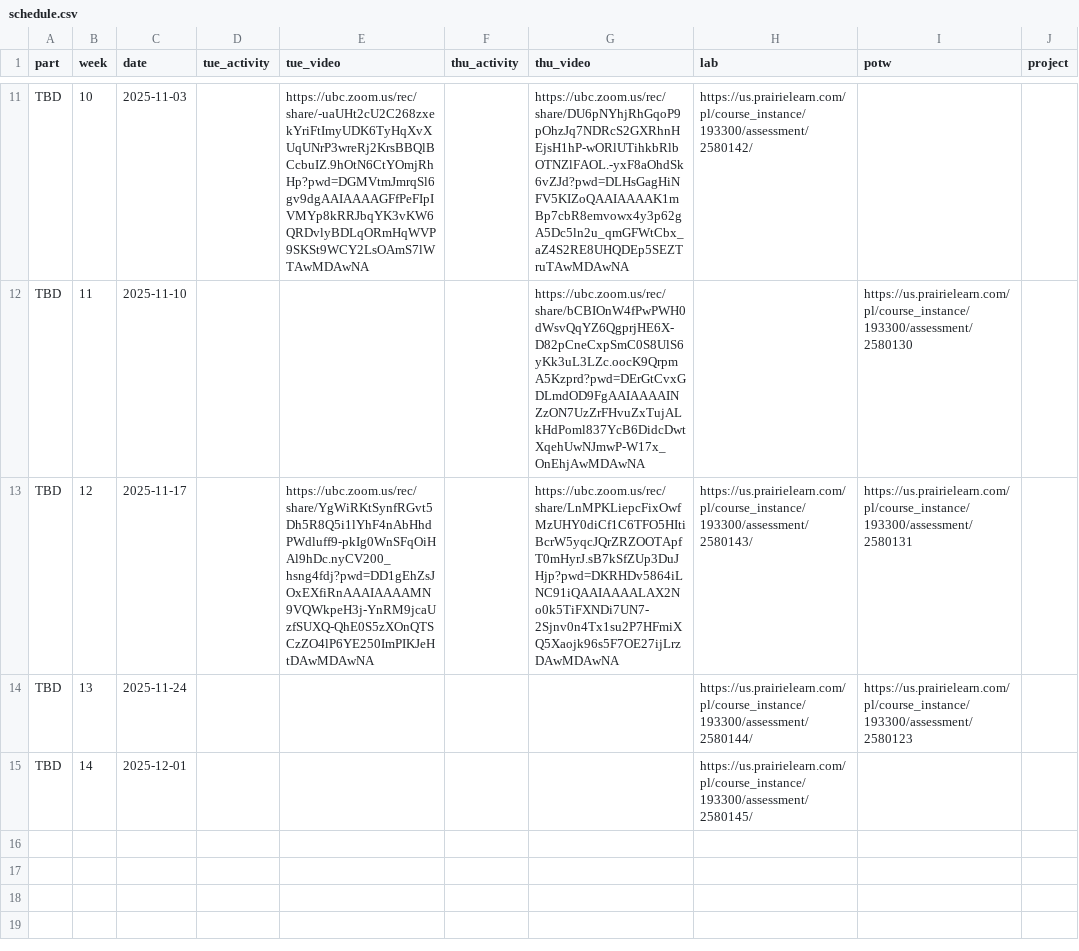
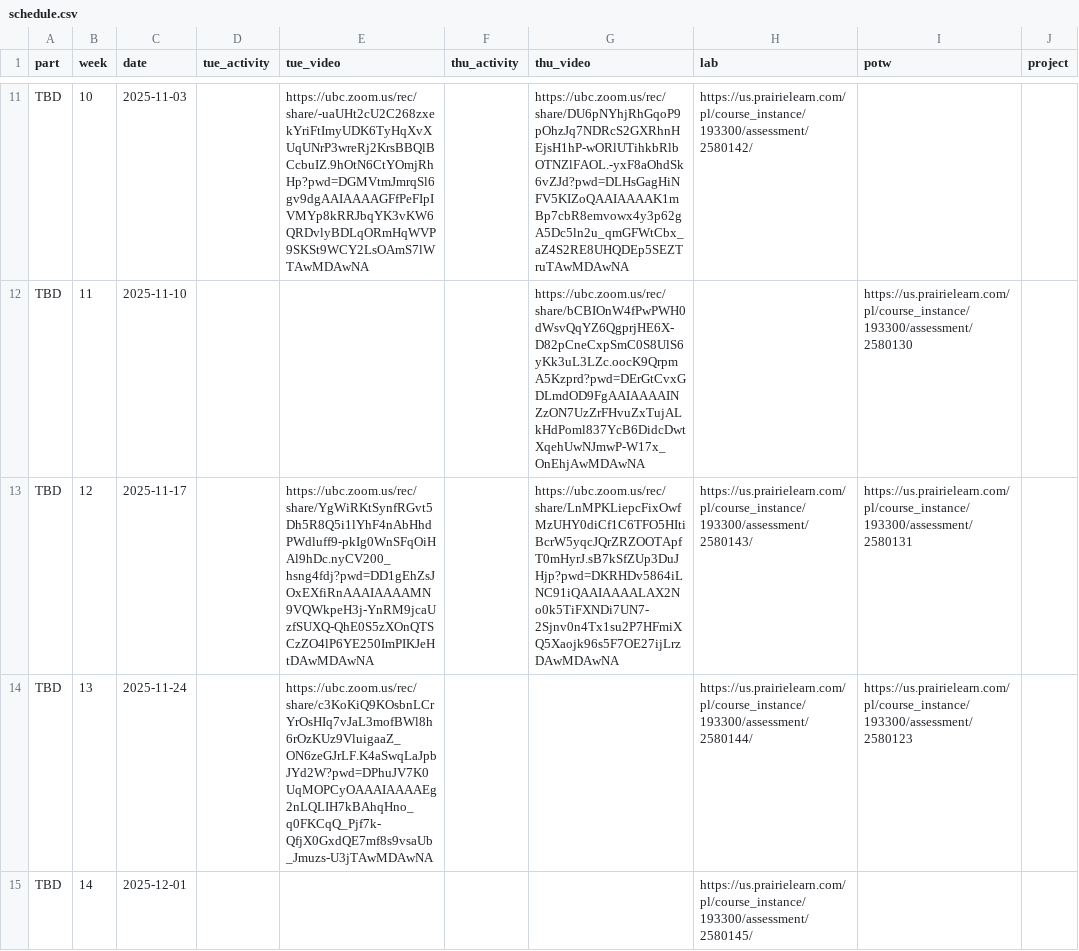
Before and after one commit to UBC-CS/cpsc203, a CSV file: data/schedule.csv, drawn as a sheet; only a part is shown, gaps mark what is left out; the diff names each change by its address in the sheet, - before the commit and + after, or states it on an @@ line.

Commit message:
tue vid

```diff
--- a/data/schedule.csv
+++ b/data/schedule.csv
-E14 (tue_video): (empty)
+E14 (tue_video): https://ubc.zoom.us/rec/share/c3KoKiQ9KOsbnLCrYrOsHIq7vJaL3mofBWl8h6rOzKUz9VluigaaZ_ON6zeGJrLF.K4aSwqLaJpbJYd2W?pwd=DPhuJV7K0UqMOPCyOAAAIAAAAEg2nLQLIH7kBAhqHno_q0FKCqQ_Pjf7k-QfjX0GxdQE7mf8s9vsaUb_Jmuzs-U3jTAwMDAwNA
```
